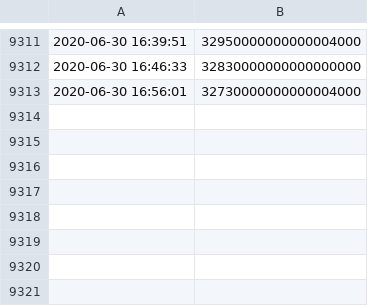
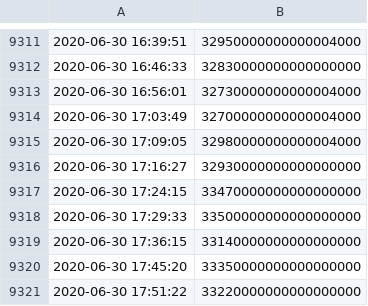
Before and after one commit to francescomarcolli/blockchain_prj, a CSV file: pyscripts/challenge_scripts/trading_strategy/tokenCST_prices.csv, drawn as a sheet; only a part is shown, gaps mark what is left out; the diff names each change by its address in the sheet, - before the commit and + after, or states it on an @@ line.

Commit message:
Update

```diff
--- a/pyscripts/challenge_scripts/trading_strategy/tokenCST_prices.csv
+++ b/pyscripts/challenge_scripts/trading_strategy/tokenCST_prices.csv
+row 9314: 2020-06-30 17:03:49 | 32700000000000004000
+row 9315: 2020-06-30 17:09:05 | 32980000000000004000
+row 9316: 2020-06-30 17:16:27 | 32930000000000000000
+row 9317: 2020-06-30 17:24:15 | 33470000000000000000
+row 9318: 2020-06-30 17:29:33 | 33500000000000000000
+row 9319: 2020-06-30 17:36:15 | 33140000000000000000
+row 9320: 2020-06-30 17:45:20 | 33350000000000000000
+row 9321: 2020-06-30 17:51:22 | 33220000000000000000
```
